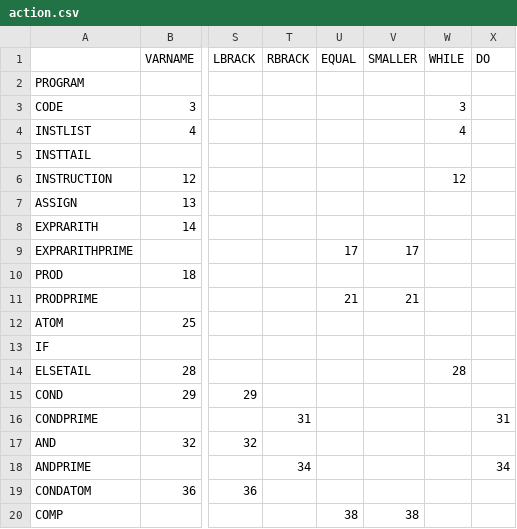
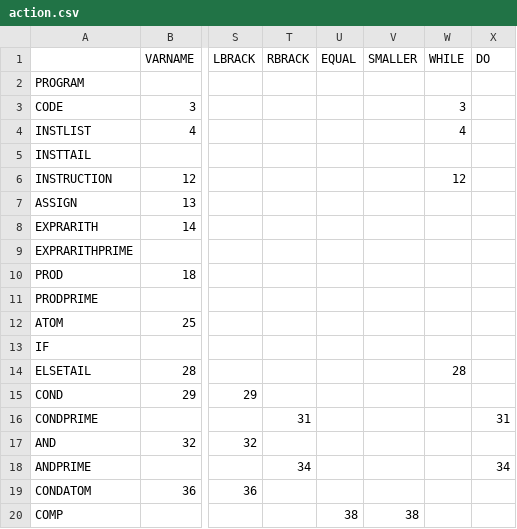
Before and after one commit to FrBrenno/infoh403_project, a CSV file: playground/action.csv, drawn as a sheet; only a part is shown, gaps mark what is left out; the diff names each change by its address in the sheet, - before the commit and + after, or states it on an @@ line.

Commit message:
First Follow Action Table Python Script
To double-check parser design

```diff
--- a/playground/action.csv
+++ b/playground/action.csv
-U9 (EQUAL): 17
+U9 (EQUAL): (empty)
-V9 (SMALLER): 17
+V9 (SMALLER): (empty)
-U11 (EQUAL): 21
+U11 (EQUAL): (empty)
-V11 (SMALLER): 21
+V11 (SMALLER): (empty)
```
Also changed, not shown: playground/first.csv, playground/follow.csv, 3 other files.
